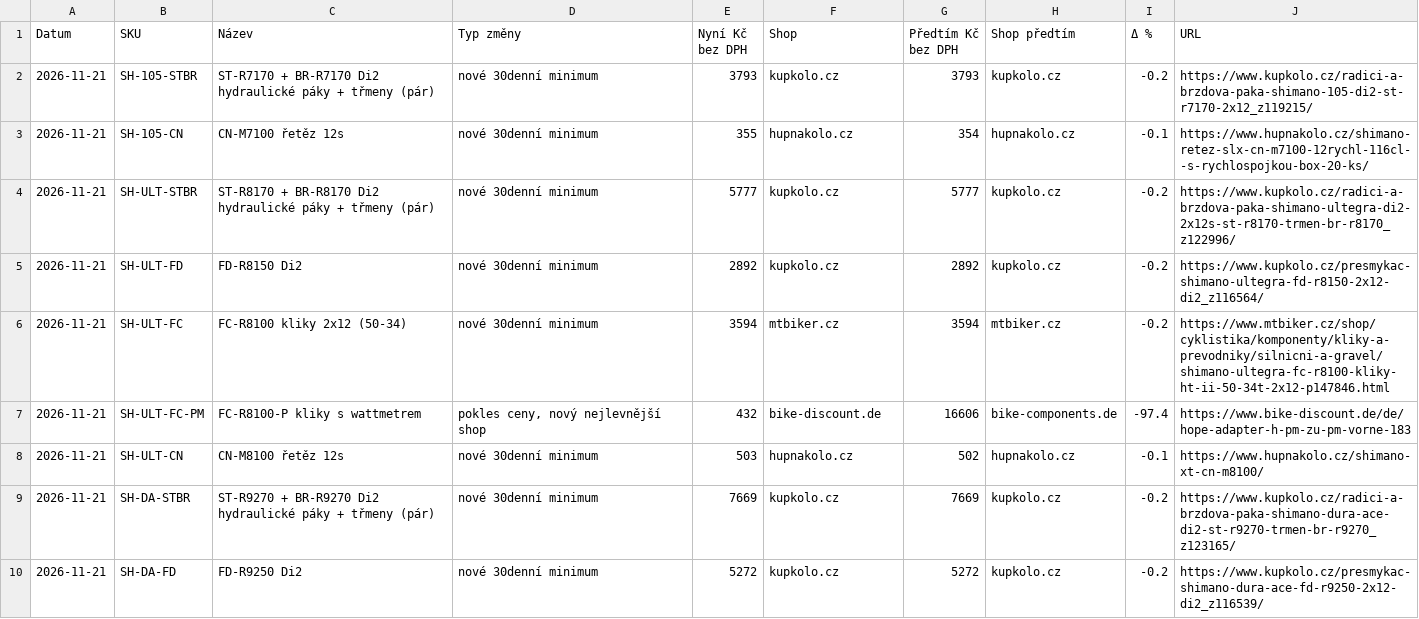
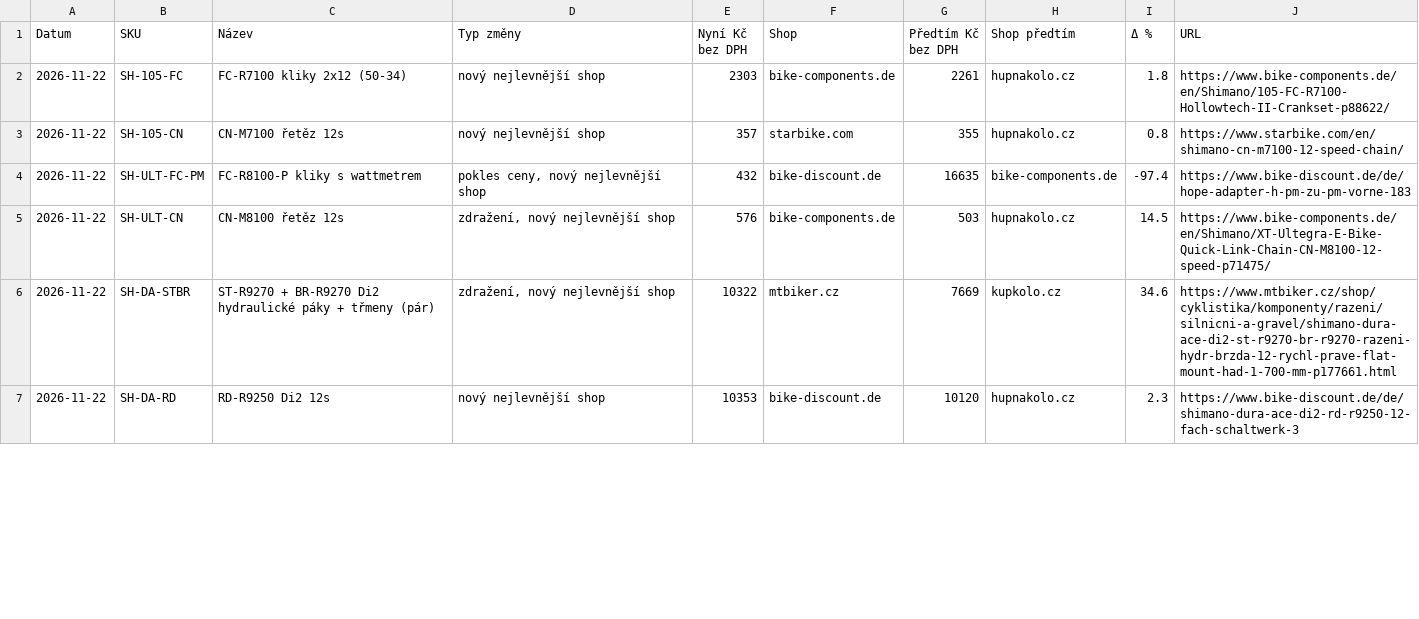
Before and after one commit to Velomania-sro/pricebot-eu, a CSV file: data/changes.csv, drawn as a sheet; only a part is shown; the diff covers the shown part only.

```diff
--- a/data/changes.csv
+++ b/data/changes.csv
@@ -1,10 +1,7 @@
 Datum,SKU,Název,Typ změny,Nyní Kč bez DPH,Shop,Předtím Kč bez DPH,Shop předtím,Δ %,URL
-2026-11-21,SH-105-STBR,ST-R7170 + BR-R7170 Di2 hydraulické páky + třmeny (pár),nové 30denní minimum,3793,kupkolo.cz,3793,kupkolo.cz,-0.2,https://www.kupkolo.cz/radici-a-brzdova-paka-shimano-105-di2-st-r7170-2x12_z119215/
-2026-11-21,SH-105-CN,CN-M7100 řetěz 12s,nové 30denní minimum,355,hupnakolo.cz,354,hupnakolo.cz,-0.1,https://www.hupnakolo.cz/shimano-retez-slx-cn-m7100-12rychl-116cl--s-rychlospojkou-box-20-ks/
-2026-11-21,SH-ULT-STBR,ST-R8170 + BR-R8170 Di2 hydraulické páky + třmeny (pár),nové 30denní minimum,5777,kupkolo.cz,5777,kupkolo.cz,-0.2,https://www.kupkolo.cz/radici-a-brzdova-paka-shimano-ultegra-di2-2x12s-st-r8170-trmen-br-r8170_z122996/
-2026-11-21,SH-ULT-FD,FD-R8150 Di2,nové 30denní minimum,2892,kupkolo.cz,2892,kupkolo.cz,-0.2,https://www.kupkolo.cz/presmykac-shimano-ultegra-fd-r8150-2x12-di2_z116564/
-2026-11-21,SH-ULT-FC,FC-R8100 kliky 2x12 (50-34),nové 30denní minimum,3594,mtbiker.cz,3594,mtbiker.cz,-0.2,https://www.mtbiker.cz/shop/cyklistika/komponenty/kliky-a-prevodniky/silnicni-a-gravel/shimano-ultegra-fc-r8100-kliky-ht-ii-50-34t-2x12-p147846.html
-2026-11-21,SH-ULT-FC-PM,FC-R8100-P kliky s wattmetrem,"pokles ceny, nový nejlevnější shop",432,bike-discount.de,16606,bike-components.de,-97.4,https://www.bike-discount.de/de/hope-adapter-h-pm-zu-pm-vorne-183
-2026-11-21,SH-ULT-CN,CN-M8100 řetěz 12s,nové 30denní minimum,503,hupnakolo.cz,502,hupnakolo.cz,-0.1,https://www.hupnakolo.cz/shimano-xt-cn-m8100/
-2026-11-21,SH-DA-STBR,ST-R9270 + BR-R9270 Di2 hydraulické páky + třmeny (pár),nové 30denní minimum,7669,kupkolo.cz,7669,kupkolo.cz,-0.2,https://www.kupkolo.cz/radici-a-brzdova-paka-shimano-dura-ace-di2-st-r9270-trmen-br-r9270_z123165/
-2026-11-21,SH-DA-FD,FD-R9250 Di2,nové 30denní minimum,5272,kupkolo.cz,5272,kupkolo.cz,-0.2,https://www.kupkolo.cz/presmykac-shimano-dura-ace-fd-r9250-2x12-di2_z116539/
+2026-11-22,SH-105-FC,FC-R7100 kliky 2x12 (50-34),nový nejlevnější shop,2303,bike-components.de,2261,hupnakolo.cz,1.8,https://www.bike-components.de/en/Shimano/105-FC-R7100-Hollowtech-II-Crankset-p88622/
+2026-11-22,SH-105-CN,CN-M7100 řetěz 12s,nový nejlevnější shop,357,starbike.com,355,hupnakolo.cz,0.8,https://www.starbike.com/en/shimano-cn-m7100-12-speed-chain/
+2026-11-22,SH-ULT-FC-PM,FC-R8100-P kliky s wattmetrem,"pokles ceny, nový nejlevnější shop",432,bike-discount.de,16635,bike-components.de,-97.4,https://www.bike-discount.de/de/hope-adapter-h-pm-zu-pm-vorne-183
+2026-11-22,SH-ULT-CN,CN-M8100 řetěz 12s,"zdražení, nový nejlevnější shop",576,bike-components.de,503,hupnakolo.cz,14.5,https://www.bike-components.de/en/Shimano/XT-Ultegra-E-Bike-Quick-Link-Chain-CN-M8100-12-speed-p71475/
+2026-11-22,SH-DA-STBR,ST-R9270 + BR-R9270 Di2 hydraulické páky + třmeny (pár),"zdražení, nový nejlevnější shop",10322,mtbiker.cz,7669,kupkolo.cz,34.6,https://www.mtbiker.cz/shop/cyklistika/komponenty/razeni/silnicni-a-gravel/shimano-dura-ace-di2-st-r9270-br-r9270-razeni-hydr-brzda-12-rychl-prave-flat-mount-had-1-700-mm-p177661.html
+2026-11-22,SH-DA-RD,RD-R9250 Di2 12s,nový nejlevnější shop,10353,bike-discount.de,10120,hupnakolo.cz,2.3,https://www.bike-discount.de/de/shimano-dura-ace-di2-rd-r9250-12-fach-schaltwerk-3
```
Also changed, not shown: 3 removed rows and 7 edited cells elsewhere in this file, data/detail.csv, data/history_min.csv, 3 other files.
